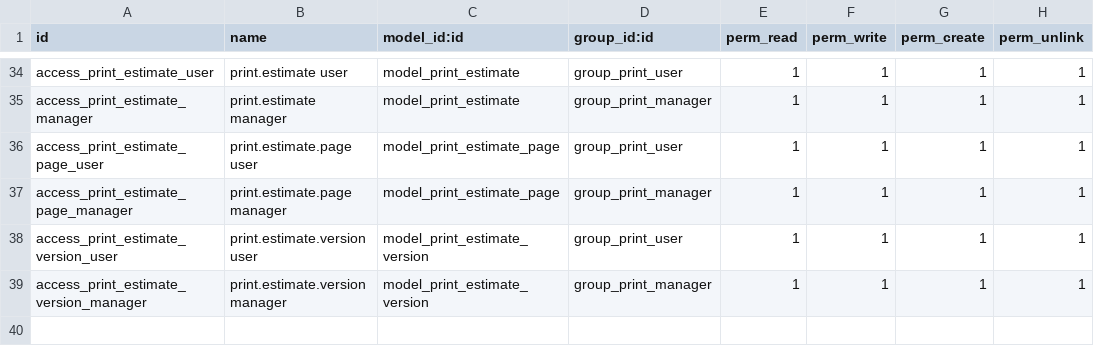
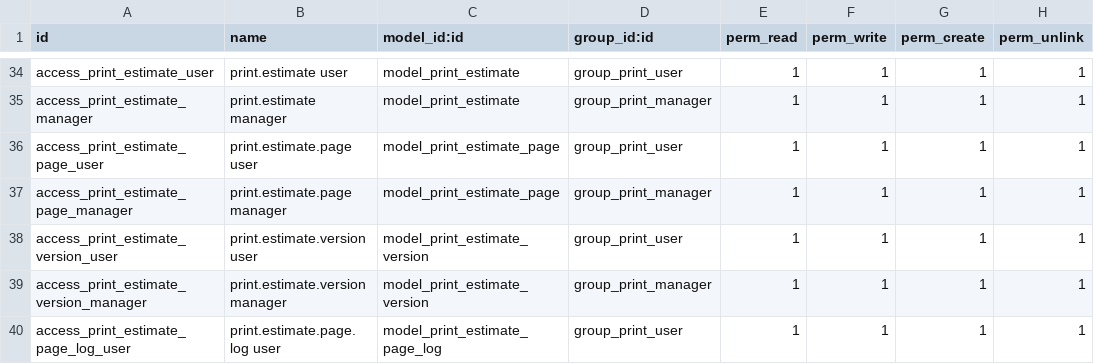
Before and after one commit to khuram225/odoo-railway, a CSV file: odoo/addons/addons_print/pp_print_core/security/ir.model.access.csv, drawn as a sheet; only a part is shown, gaps mark what is left out; the diff names each change by its address in the sheet, - before the commit and + after, or states it on an @@ line.

```diff
--- a/odoo/addons/addons_print/pp_print_core/security/ir.model.access.csv
+++ b/odoo/addons/addons_print/pp_print_core/security/ir.model.access.csv
+row 40: access_print_estimate_page_log_user | print.estimate.page.log user | model_print_estimate_page_log | group_print_user | 1 | 1 | 1 | 1
```
Also changed, not shown: 16 other files.
